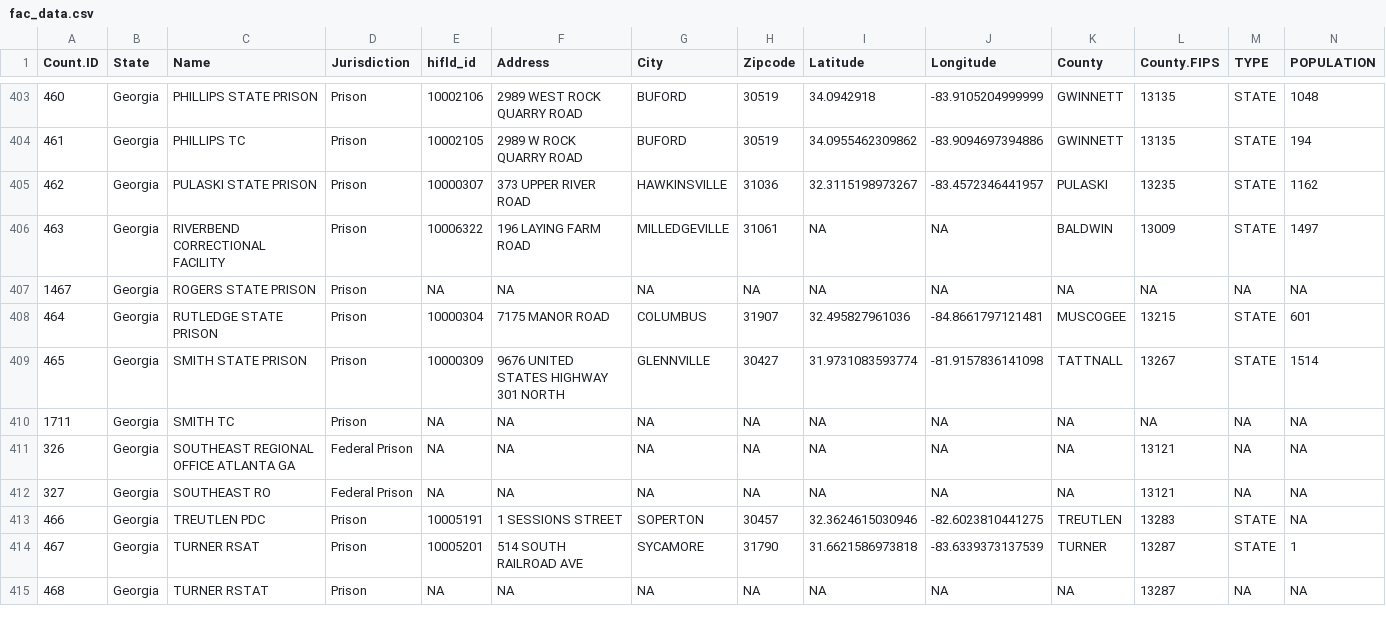
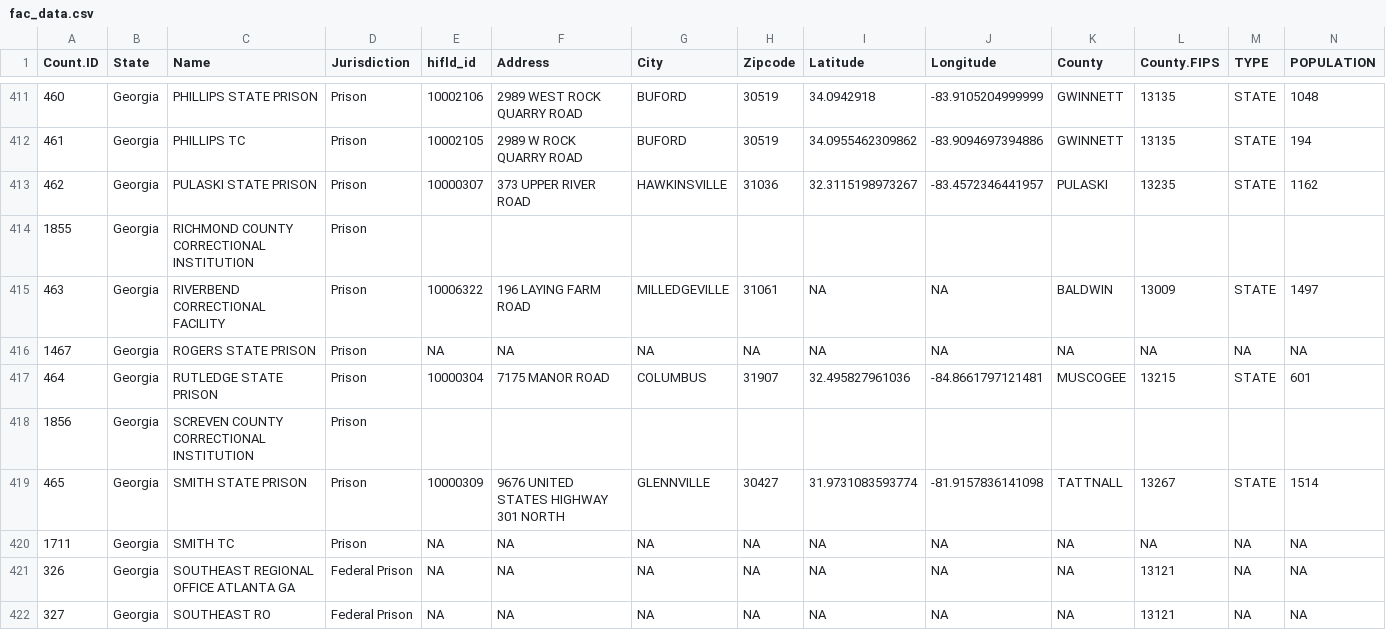
Before and after one commit to uclalawcovid19behindbars/facility_data, a CSV file: data_sheets/fac_data.csv, drawn as a sheet; only a part is shown, gaps mark what is left out; the shorter side is filled out with more unchanged rows; rows hold the shown columns only; the diff covers the shown part only; the diff names each change by its address in the sheet, - before the commit and + after, or states it on an @@ line.

```diff
--- a/data_sheets/fac_data.csv
+++ b/data_sheets/fac_data.csv
+row 414: 1855 | Georgia | RICHMOND COUNTY CORRECTIONAL INSTITUTION | Prison
+row 418: 1856 | Georgia | SCREVEN COUNTY CORRECTIONAL INSTITUTION | Prison
```
Also changed, not shown: 12 added rows elsewhere in this file, data_sheets/fac_spellings.csv.
